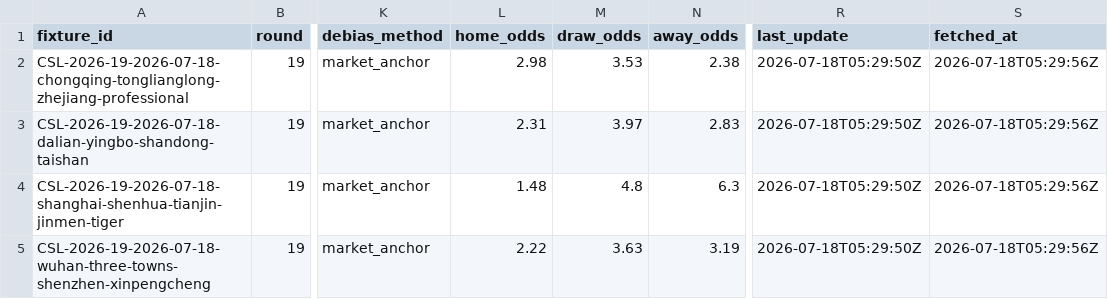
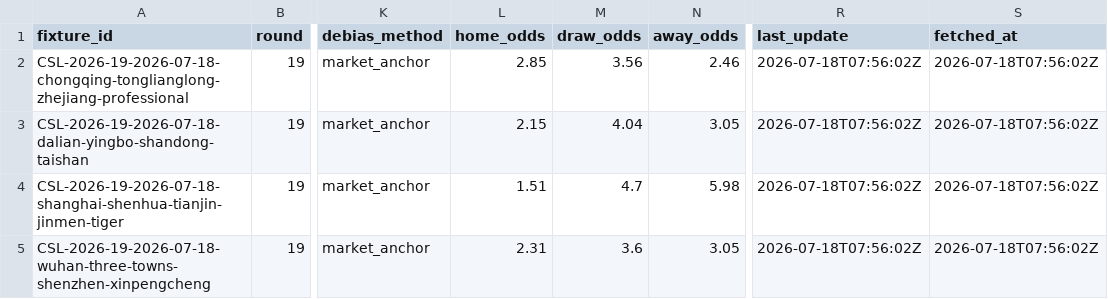
Before and after one commit to jiajun-builds/cslmonitor, a CSV file: data/output_data/CHN_upcoming_market_comparison.csv, drawn as a sheet; only a part is shown, gaps mark what is left out; the diff names each change by its address in the sheet, - before the commit and + after, or states it on an @@ line.

```diff
--- a/data/output_data/CHN_upcoming_market_comparison.csv
+++ b/data/output_data/CHN_upcoming_market_comparison.csv
-L2 (home_odds): 2.98
+L2 (home_odds): 2.85
-M2 (draw_odds): 3.53
+M2 (draw_odds): 3.56
-N2 (away_odds): 2.38
+N2 (away_odds): 2.46
-R2:R5 (last_update): 2026-07-18T05:29:50Z
+R2:R5 (last_update): 2026-07-18T07:56:02Z
-S2:S5 (fetched_at): 2026-07-18T05:29:56Z
+S2:S5 (fetched_at): 2026-07-18T07:56:02Z
-L3 (home_odds): 2.31
+L3 (home_odds): 2.15
-M3 (draw_odds): 3.97
+M3 (draw_odds): 4.04
-N3 (away_odds): 2.83
+N3 (away_odds): 3.05
-L4 (home_odds): 1.48
+L4 (home_odds): 1.51
-M4 (draw_odds): 4.8
+M4 (draw_odds): 4.7
-N4 (away_odds): 6.3
+N4 (away_odds): 5.98
-L5 (home_odds): 2.22
+L5 (home_odds): 2.31
-M5 (draw_odds): 3.63
+M5 (draw_odds): 3.6
-N5 (away_odds): 3.19
+N5 (away_odds): 3.05
```
Also changed, not shown: data/dashboard/csv/dashboard_meta.csv, data/dashboard/csv/upcoming_market_comparison.csv, 6 other files.
